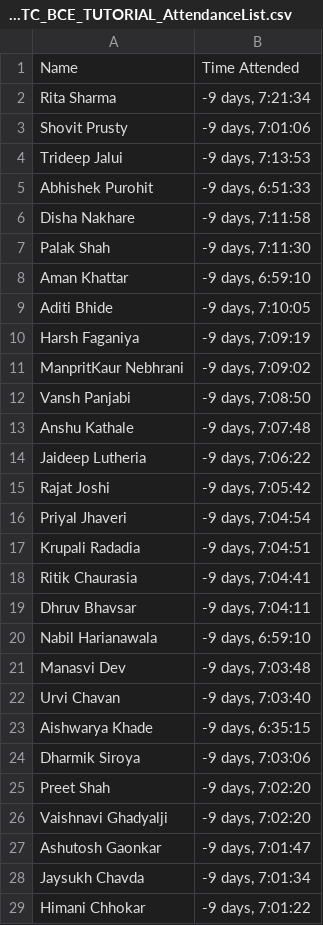
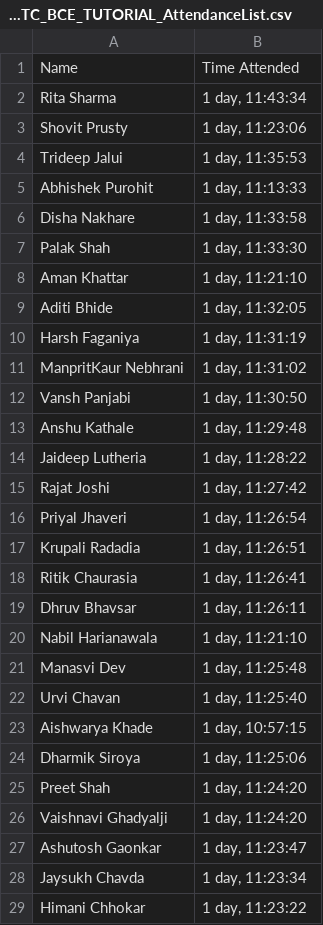
Before and after one commit to oscarsiles/teams_attendance_tracker, a CSV file: app/uploads/[ATTENDANCE]12-09-2020_TE_EXTC_BCE_TUTORIAL_AttendanceList.csv, drawn as a sheet; only a part is shown; the diff covers the shown part only.

```diff
--- a/app/uploads/[ATTENDANCE]12-09-2020_TE_EXTC_BCE_TUTORIAL_AttendanceList.csv
+++ b/app/uploads/[ATTENDANCE]12-09-2020_TE_EXTC_BCE_TUTORIAL_AttendanceList.csv
@@ -1,29 +1,29 @@
 Name,Time Attended
-Rita Sharma,"-9 days, 7:21:34"
-Shovit Prusty,"-9 days, 7:01:06"
-Trideep Jalui,"-9 days, 7:13:53"
-Abhishek Purohit,"-9 days, 6:51:33"
-Disha Nakhare,"-9 days, 7:11:58"
-Palak Shah,"-9 days, 7:11:30"
-Aman Khattar,"-9 days, 6:59:10"
-Aditi Bhide,"-9 days, 7:10:05"
-Harsh Faganiya,"-9 days, 7:09:19"
-ManpritKaur Nebhrani,"-9 days, 7:09:02"
-Vansh Panjabi,"-9 days, 7:08:50"
-Anshu Kathale,"-9 days, 7:07:48"
-Jaideep Lutheria,"-9 days, 7:06:22"
-Rajat Joshi,"-9 days, 7:05:42"
-Priyal Jhaveri,"-9 days, 7:04:54"
-Krupali Radadia,"-9 days, 7:04:51"
-Ritik Chaurasia,"-9 days, 7:04:41"
-Dhruv Bhavsar,"-9 days, 7:04:11"
-Nabil Harianawala,"-9 days, 6:59:10"
-Manasvi Dev,"-9 days, 7:03:48"
-Urvi Chavan,"-9 days, 7:03:40"
-Aishwarya Khade,"-9 days, 6:35:15"
-Dharmik Siroya,"-9 days, 7:03:06"
-Preet Shah,"-9 days, 7:02:20"
-Vaishnavi Ghadyalji,"-9 days, 7:02:20"
-Ashutosh Gaonkar,"-9 days, 7:01:47"
-Jaysukh Chavda,"-9 days, 7:01:34"
-Himani Chhokar,"-9 days, 7:01:22"
+Rita Sharma,"1 day, 11:43:34"
+Shovit Prusty,"1 day, 11:23:06"
+Trideep Jalui,"1 day, 11:35:53"
+Abhishek Purohit,"1 day, 11:13:33"
+Disha Nakhare,"1 day, 11:33:58"
+Palak Shah,"1 day, 11:33:30"
+Aman Khattar,"1 day, 11:21:10"
+Aditi Bhide,"1 day, 11:32:05"
+Harsh Faganiya,"1 day, 11:31:19"
+ManpritKaur Nebhrani,"1 day, 11:31:02"
+Vansh Panjabi,"1 day, 11:30:50"
+Anshu Kathale,"1 day, 11:29:48"
+Jaideep Lutheria,"1 day, 11:28:22"
+Rajat Joshi,"1 day, 11:27:42"
+Priyal Jhaveri,"1 day, 11:26:54"
+Krupali Radadia,"1 day, 11:26:51"
+Ritik Chaurasia,"1 day, 11:26:41"
+Dhruv Bhavsar,"1 day, 11:26:11"
+Nabil Harianawala,"1 day, 11:21:10"
+Manasvi Dev,"1 day, 11:25:48"
+Urvi Chavan,"1 day, 11:25:40"
+Aishwarya Khade,"1 day, 10:57:15"
+Dharmik Siroya,"1 day, 11:25:06"
+Preet Shah,"1 day, 11:24:20"
+Vaishnavi Ghadyalji,"1 day, 11:24:20"
+Ashutosh Gaonkar,"1 day, 11:23:47"
+Jaysukh Chavda,"1 day, 11:23:34"
+Himani Chhokar,"1 day, 11:23:22"
```
Also changed, not shown: 32 edited cells elsewhere in this file, app/uploads/[ATTENDANCE]test.csv, 6 other files.
